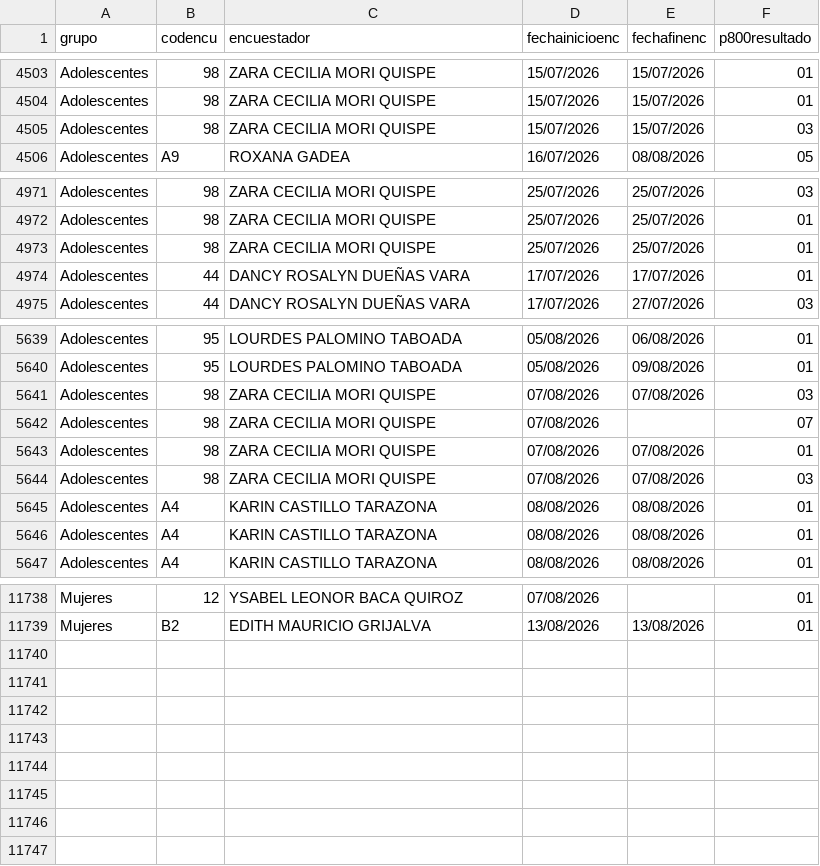
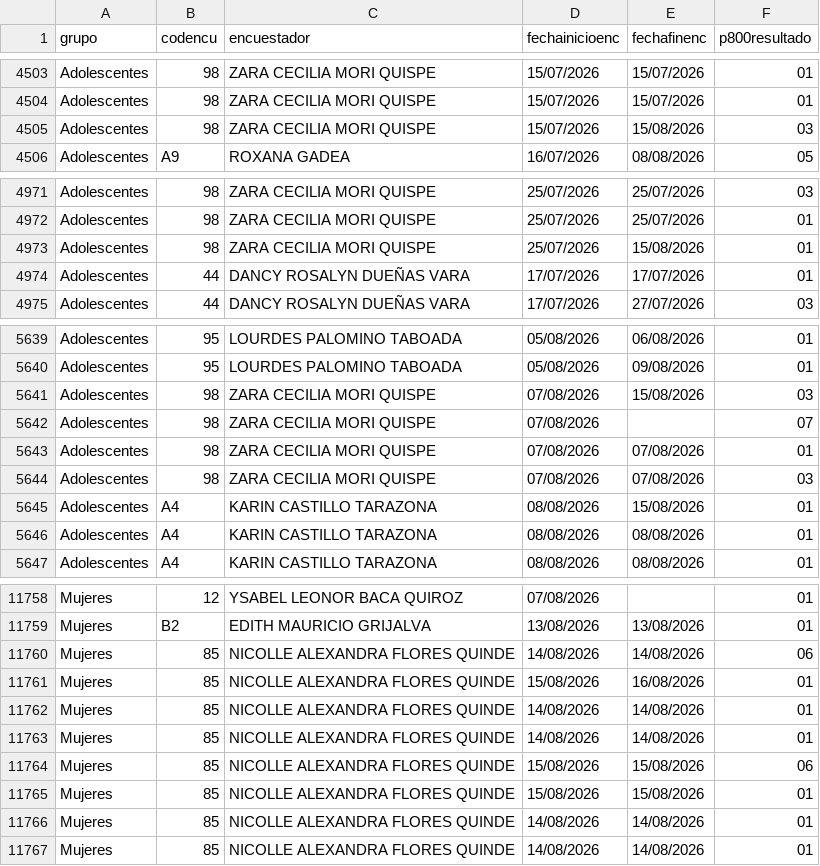
Before and after one commit to apmoncadaa-spec/dashboard-seguimiento-ijm, a CSV file: data/Registro - bases crudas.csv, drawn as a sheet; only a part is shown, gaps mark what is left out; the diff covers the shown part only.

```diff
--- a/data/Registro - bases crudas.csv
+++ b/data/Registro - bases crudas.csv
@@ -4504,3 +4504,3 @@ Adolescentes,98,ZARA CECILIA MORI QUISPE,15/07/2026,15/07/2026,01
 Adolescentes,98,ZARA CECILIA MORI QUISPE,15/07/2026,15/07/2026,01
-Adolescentes,98,ZARA CECILIA MORI QUISPE,15/07/2026,15/07/2026,03
+Adolescentes,98,ZARA CECILIA MORI QUISPE,15/07/2026,15/08/2026,03
 Adolescentes,A9,ROXANA GADEA,16/07/2026,08/08/2026,05
@@ -4972,3 +4972,3 @@ Adolescentes,98,ZARA CECILIA MORI QUISPE,25/07/2026,25/07/2026,03
 Adolescentes,98,ZARA CECILIA MORI QUISPE,25/07/2026,25/07/2026,01
-Adolescentes,98,ZARA CECILIA MORI QUISPE,25/07/2026,25/07/2026,01
+Adolescentes,98,ZARA CECILIA MORI QUISPE,25/07/2026,15/08/2026,01
 Adolescentes,44,DANCY ROSALYN DUEÑAS VARA,17/07/2026,17/07/2026,01
@@ -5640,3 +5640,3 @@ Adolescentes,95,LOURDES PALOMINO TABOADA,05/08/2026,06/08/2026,01
 Adolescentes,95,LOURDES PALOMINO TABOADA,05/08/2026,09/08/2026,01
-Adolescentes,98,ZARA CECILIA MORI QUISPE,07/08/2026,07/08/2026,03
+Adolescentes,98,ZARA CECILIA MORI QUISPE,07/08/2026,15/08/2026,03
 Adolescentes,98,ZARA CECILIA MORI QUISPE,07/08/2026,,07
@@ -5644,3 +5644,3 @@ Adolescentes,98,ZARA CECILIA MORI QUISPE,07/08/2026,07/08/2026,01
 Adolescentes,98,ZARA CECILIA MORI QUISPE,07/08/2026,07/08/2026,03
-Adolescentes,A4,KARIN CASTILLO TARAZONA,08/08/2026,08/08/2026,01
+Adolescentes,A4,KARIN CASTILLO TARAZONA,08/08/2026,15/08/2026,01
 Adolescentes,A4,KARIN CASTILLO TARAZONA,08/08/2026,08/08/2026,01
@@ -11739 +11759,9 @@ Mujeres,12,YSABEL LEONOR BACA QUIROZ,07/08/2026,,01
 Mujeres,B2,EDITH MAURICIO GRIJALVA,13/08/2026,13/08/2026,01
+Mujeres,85,NICOLLE ALEXANDRA FLORES QUINDE,14/08/2026,14/08/2026,06
+Mujeres,85,NICOLLE ALEXANDRA FLORES QUINDE,15/08/2026,16/08/2026,01
+Mujeres,85,NICOLLE ALEXANDRA FLORES QUINDE,14/08/2026,14/08/2026,01
+Mujeres,85,NICOLLE ALEXANDRA FLORES QUINDE,14/08/2026,14/08/2026,01
+Mujeres,85,NICOLLE ALEXANDRA FLORES QUINDE,15/08/2026,15/08/2026,06
+Mujeres,85,NICOLLE ALEXANDRA FLORES QUINDE,15/08/2026,15/08/2026,01
+Mujeres,85,NICOLLE ALEXANDRA FLORES QUINDE,14/08/2026,14/08/2026,01
+Mujeres,85,NICOLLE ALEXANDRA FLORES QUINDE,14/08/2026,14/08/2026,01
```
Also changed, not shown: 20 added rows and 1 edited cell elsewhere in this file, 7 other files.
